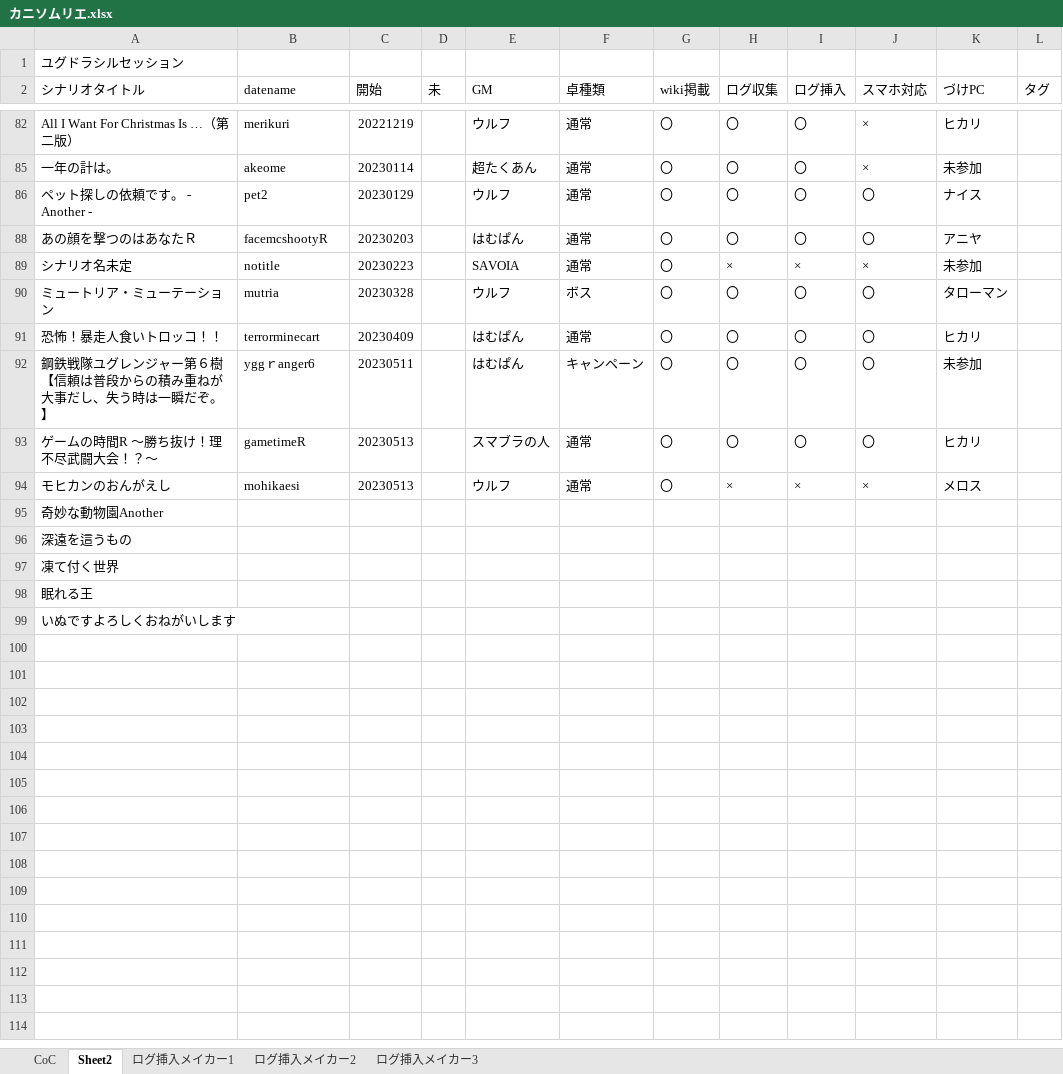
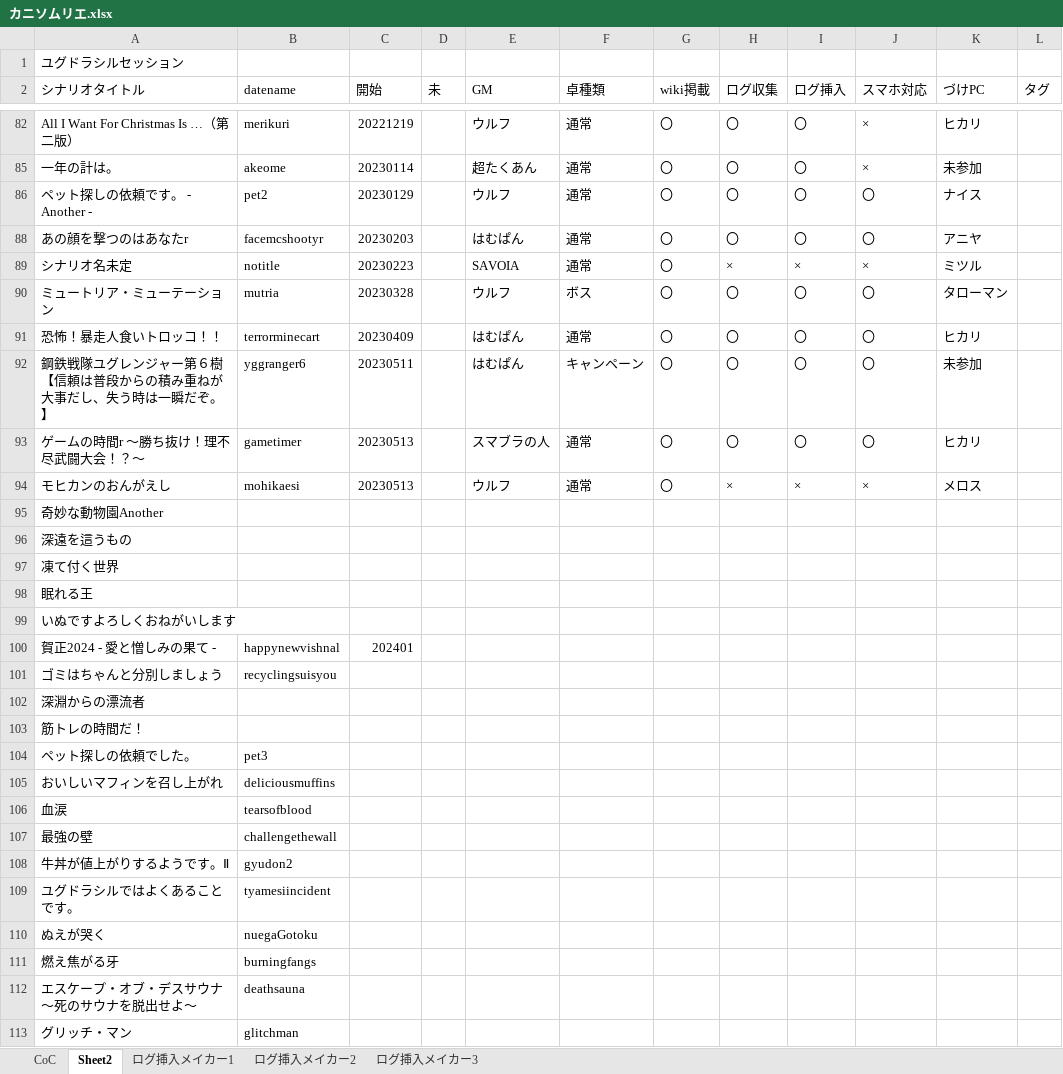
Before and after one commit to Amazugali/KaniTRPGROG, an Excel workbook: YGGDRASIL/NOMAL/カニソムリエ.xlsx, sheet Sheet2, drawn as a sheet; only a part is shown, gaps mark what is left out; values as stored, in another font and other column widths than the file's, no borders; table styles not drawn; the diff covers the shown part only; the diff names each change by its address in the sheet, - before the commit and + after, or states it on an @@ line.

```diff
--- a/YGGDRASIL/NOMAL/カニソムリエ.xlsx (sheet Sheet2)
+++ b/YGGDRASIL/NOMAL/カニソムリエ.xlsx (sheet Sheet2)
-A88 (シナリオタイトル): あの顔を撃つのはあなたＲ
+A88 (シナリオタイトル): あの顔を撃つのはあなたr
-B88 (datename): facemcshootyR
+B88 (datename): facemcshootyr
-K89 (づけPC): 未参加
+K89 (づけPC): ミツル
-B92 (datename): yggｒanger6
+B92 (datename): yggranger6
-A93 (シナリオタイトル): ゲームの時間R ～勝ち抜け！理不尽武闘大会！？～
+A93 (シナリオタイトル): ゲームの時間r ～勝ち抜け！理不尽武闘大会！？～
-B93 (datename): gametimeR
+B93 (datename): gametimer
+row 100: 賀正2024 - 愛と憎しみの果て - | happynewvishnal | 202401
+row 101: ゴミはちゃんと分別しましょう | recyclingsuisyou
+row 102: 深淵からの漂流者
+row 103: 筋トレの時間だ！
+row 104: ペット探しの依頼でした。 | pet3
+row 105: おいしいマフィンを召し上がれ | deliciousmuffins
+row 106: 血涙 | tearsofblood
+row 107: 最強の壁 | challengethewall
+row 108: 牛丼が値上がりするようです。Ⅱ | gyudon2
+row 109: ユグドラシルではよくあることです。 | tyamesiincident
+row 110: ぬえが哭く | nuegaGotoku
+row 111: 燃え焦がる牙 | burningfangs
+row 112: エスケープ・オブ・デスサウナ ～死のサウナを脱出せよ～ | deathsauna
+row 113: グリッチ・マン | glitchman
```
Also changed, not shown: 5 edited cells elsewhere in this sheet, sheet CoC, 1 other file.
